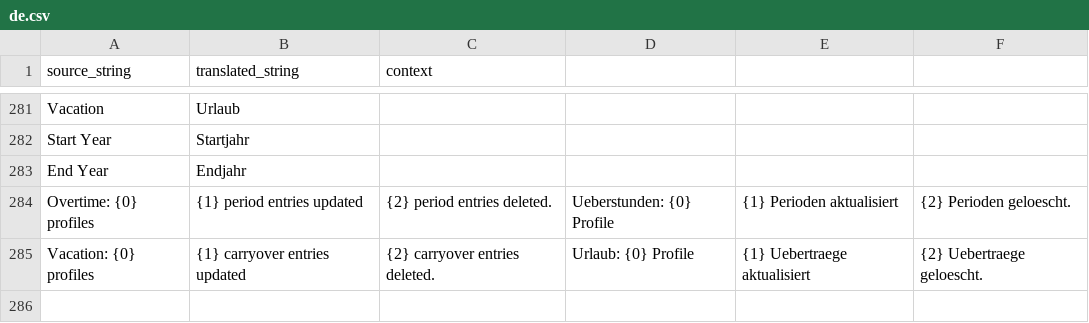
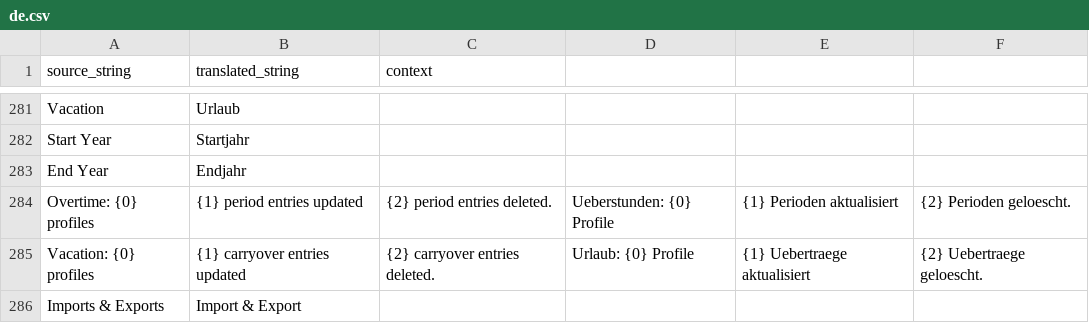
Before and after one commit to Rocket-Quack/time_tracking, a CSV file: time_tracking/time_tracking/translations/de.csv, drawn as a sheet; only a part is shown, gaps mark what is left out.

Commit message:
feat(workspace): add imports and exports card

```diff
--- a/time_tracking/time_tracking/translations/de.csv
+++ b/time_tracking/time_tracking/translations/de.csv
@@ -285 +285,2 @@ Overtime: {0} profiles, {1} period entries updated, {2} period entries deleted.,
 Vacation: {0} profiles, {1} carryover entries updated, {2} carryover entries deleted.,Urlaub: {0} Profile, {1} Uebertraege aktualisiert, {2} Uebertraege geloescht.,
+Imports & Exports,Import & Export,
```
Also changed, not shown: 1 other file.
